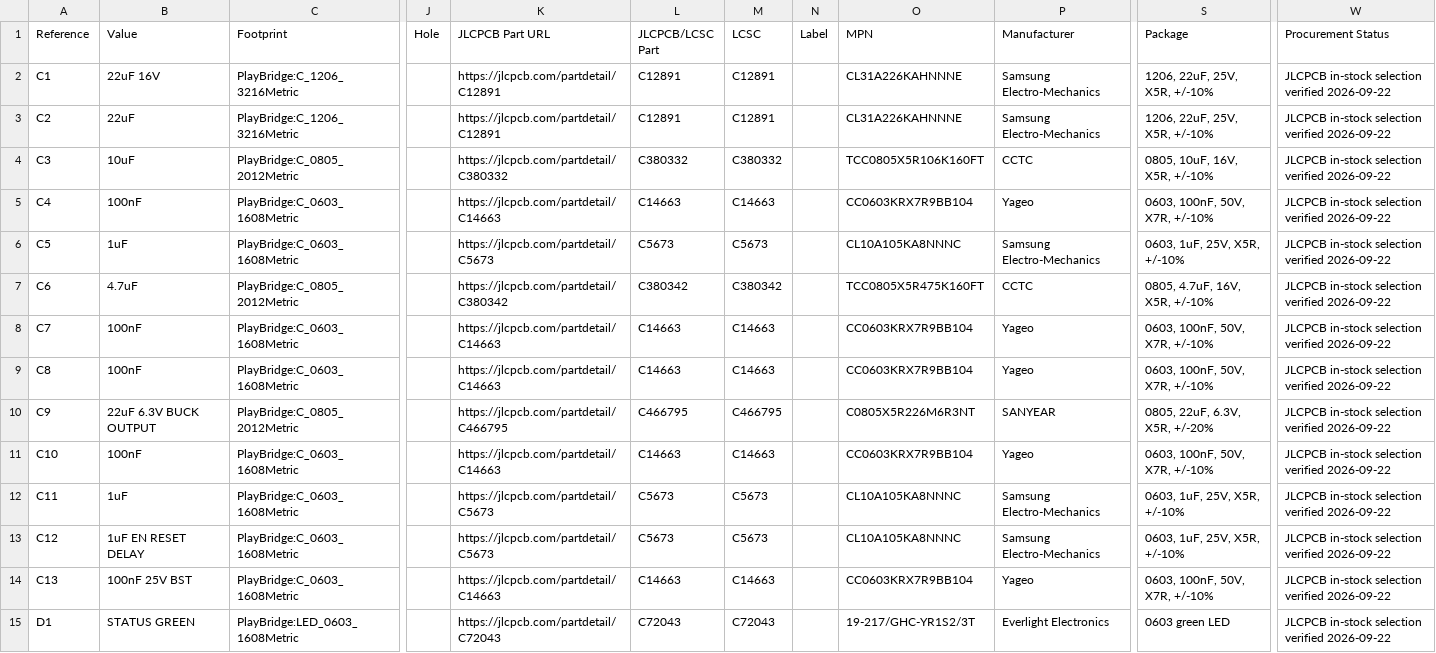
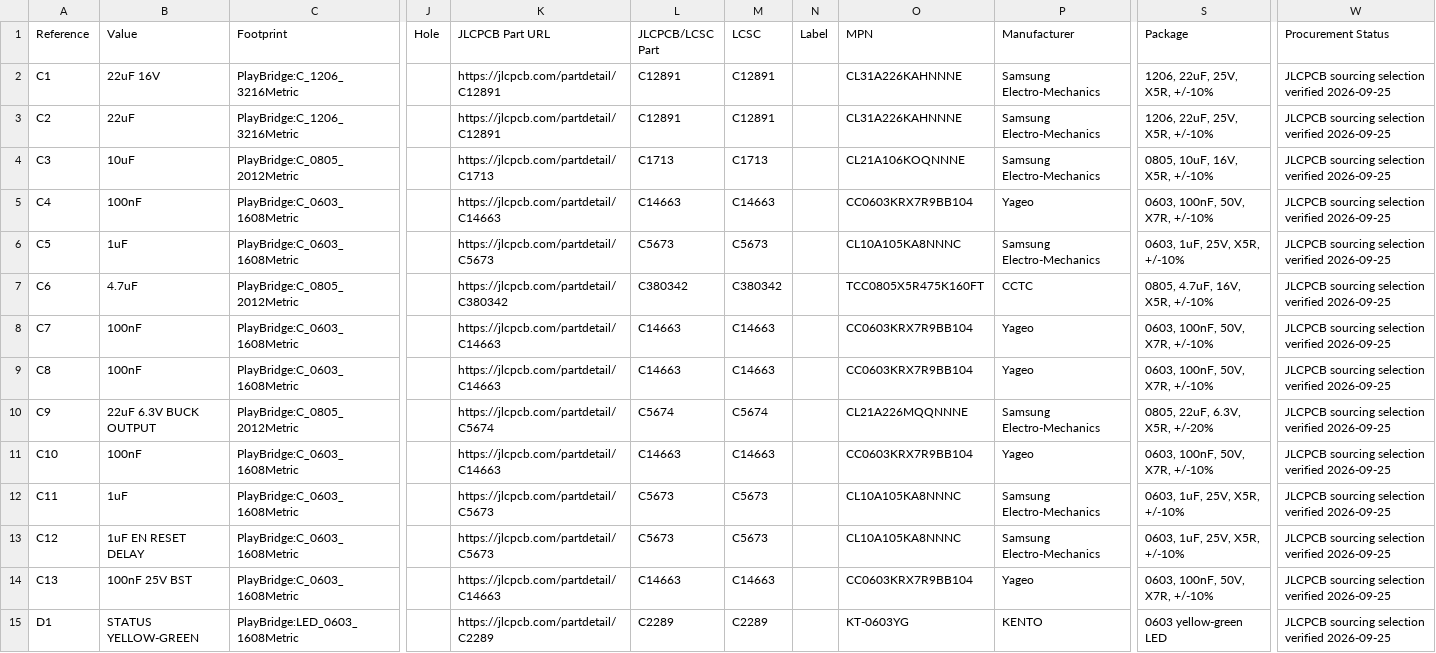
Before and after one commit to fabPlane/playbridge-ps1-wireless-adapter, a CSV file: versions/v3.0-ps1-serial-harness/exports/assembly-bom.csv, drawn as a sheet; only a part is shown, gaps mark what is left out; the diff covers the shown part only; the diff names each change by its address in the sheet, - before the commit and + after, or states it on an @@ line.

Commit message:
Use stocked JLCPCB assembly parts

```diff
--- a/versions/v3.0-ps1-serial-harness/exports/assembly-bom.csv
+++ b/versions/v3.0-ps1-serial-harness/exports/assembly-bom.csv
-W2:W15 (Procurement Status): JLCPCB in-stock selection verified 2026-09-22
+W2:W15 (Procurement Status): JLCPCB sourcing selection verified 2026-09-25
-K4 (JLCPCB Part URL): https://jlcpcb.com/partdetail/C380332
+K4 (JLCPCB Part URL): https://jlcpcb.com/partdetail/C1713
-L4 (JLCPCB/LCSC Part): C380332
+L4 (JLCPCB/LCSC Part): C1713
-M4 (LCSC): C380332
+M4 (LCSC): C1713
-O4 (MPN): TCC0805X5R106K160FT
+O4 (MPN): CL21A106KOQNNNE
-P4 (Manufacturer): CCTC
+P4 (Manufacturer): Samsung Electro-Mechanics
-K10 (JLCPCB Part URL): https://jlcpcb.com/partdetail/C466795
+K10 (JLCPCB Part URL): https://jlcpcb.com/partdetail/C5674
-L10 (JLCPCB/LCSC Part): C466795
+L10 (JLCPCB/LCSC Part): C5674
-M10 (LCSC): C466795
+M10 (LCSC): C5674
-O10 (MPN): C0805X5R226M6R3NT
+O10 (MPN): CL21A226MQQNNNE
-P10 (Manufacturer): SANYEAR
+P10 (Manufacturer): Samsung Electro-Mechanics
-B15 (Value): STATUS GREEN
+B15 (Value): STATUS YELLOW-GREEN
-K15 (JLCPCB Part URL): https://jlcpcb.com/partdetail/C72043
+K15 (JLCPCB Part URL): https://jlcpcb.com/partdetail/C2289
-L15 (JLCPCB/LCSC Part): C72043
+L15 (JLCPCB/LCSC Part): C2289
-M15 (LCSC): C72043
+M15 (LCSC): C2289
-O15 (MPN): 19-217/GHC-YR1S2/3T
+O15 (MPN): KT-0603YG
-P15 (Manufacturer): Everlight Electronics
+P15 (Manufacturer): KENTO
-S15 (Package): 0603 green LED
+S15 (Package): 0603 yellow-green LED
```
Also changed, not shown: 61 edited cells elsewhere in this file, versions/v3.0-ps1-serial-harness/exports/assembly-cpl.csv, versions/v3.0-ps1-serial-harness/exports/bom.csv, 39 other files.
